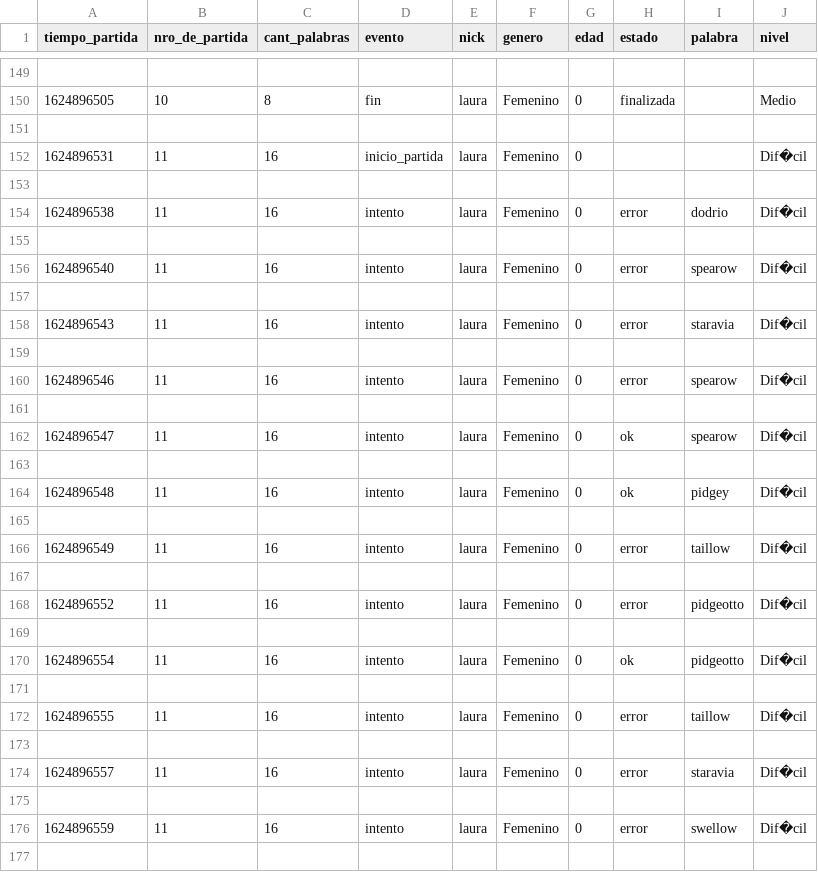
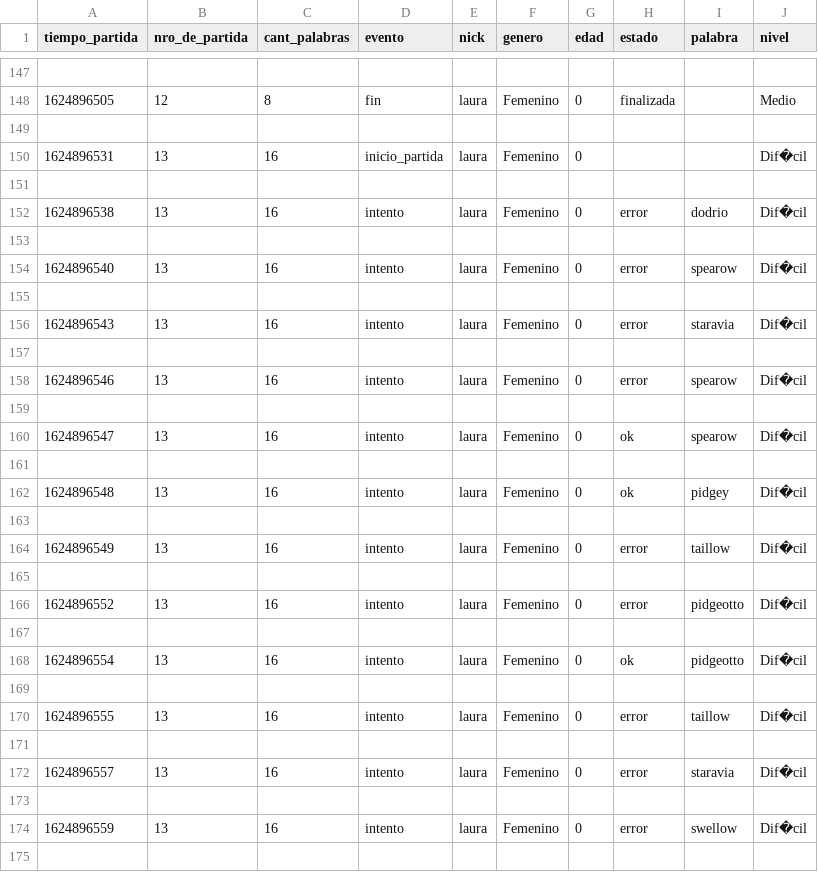
Before and after one commit to LauraCuenca/MempybyGrupo29, a CSV file: trabajo/datos_de_partidas.csv, drawn as a sheet; only a part is shown, gaps mark what is left out; the diff covers the shown part only.

```diff
--- a/trabajo/datos_de_partidas.csv
+++ b/trabajo/datos_de_partidas.csv
@@ -149,29 +147,29 @@ tiempo_partida,nro_de_partida,cant_palabras,evento,nick,genero,edad,estado,palab
 
-1624896505,10,8,fin,laura,Femenino,0,finalizada,,Medio
+1624896505,12,8,fin,laura,Femenino,0,finalizada,,Medio
 
-1624896531,11,16,inicio_partida,laura,Femenino,0,,,Dif�cil
+1624896531,13,16,inicio_partida,laura,Femenino,0,,,Dif�cil
 
-1624896538,11,16,intento,laura,Femenino,0,error,dodrio,Dif�cil
+1624896538,13,16,intento,laura,Femenino,0,error,dodrio,Dif�cil
 
-1624896540,11,16,intento,laura,Femenino,0,error,spearow,Dif�cil
+1624896540,13,16,intento,laura,Femenino,0,error,spearow,Dif�cil
 
-1624896543,11,16,intento,laura,Femenino,0,error,staravia,Dif�cil
+1624896543,13,16,intento,laura,Femenino,0,error,staravia,Dif�cil
 
-1624896546,11,16,intento,laura,Femenino,0,error,spearow,Dif�cil
+1624896546,13,16,intento,laura,Femenino,0,error,spearow,Dif�cil
 
-1624896547,11,16,intento,laura,Femenino,0,ok,spearow,Dif�cil
+1624896547,13,16,intento,laura,Femenino,0,ok,spearow,Dif�cil
 
-1624896548,11,16,intento,laura,Femenino,0,ok,pidgey,Dif�cil
+1624896548,13,16,intento,laura,Femenino,0,ok,pidgey,Dif�cil
 
-1624896549,11,16,intento,laura,Femenino,0,error,taillow,Dif�cil
+1624896549,13,16,intento,laura,Femenino,0,error,taillow,Dif�cil
 
-1624896552,11,16,intento,laura,Femenino,0,error,pidgeotto,Dif�cil
+1624896552,13,16,intento,laura,Femenino,0,error,pidgeotto,Dif�cil
 
-1624896554,11,16,intento,laura,Femenino,0,ok,pidgeotto,Dif�cil
+1624896554,13,16,intento,laura,Femenino,0,ok,pidgeotto,Dif�cil
 
-1624896555,11,16,intento,laura,Femenino,0,error,taillow,Dif�cil
+1624896555,13,16,intento,laura,Femenino,0,error,taillow,Dif�cil
 
-1624896557,11,16,intento,laura,Femenino,0,error,staravia,Dif�cil
+1624896557,13,16,intento,laura,Femenino,0,error,staravia,Dif�cil
 
-1624896559,11,16,intento,laura,Femenino,0,error,swellow,Dif�cil
+1624896559,13,16,intento,laura,Femenino,0,error,swellow,Dif�cil
 
```
Also changed, not shown: 4 removed rows and 45 edited cells elsewhere in this file, 3 other files.
